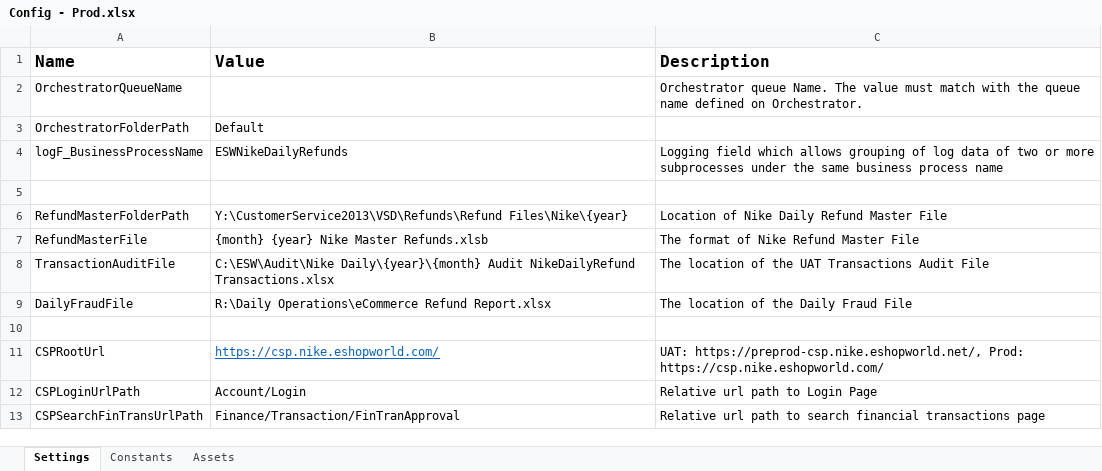
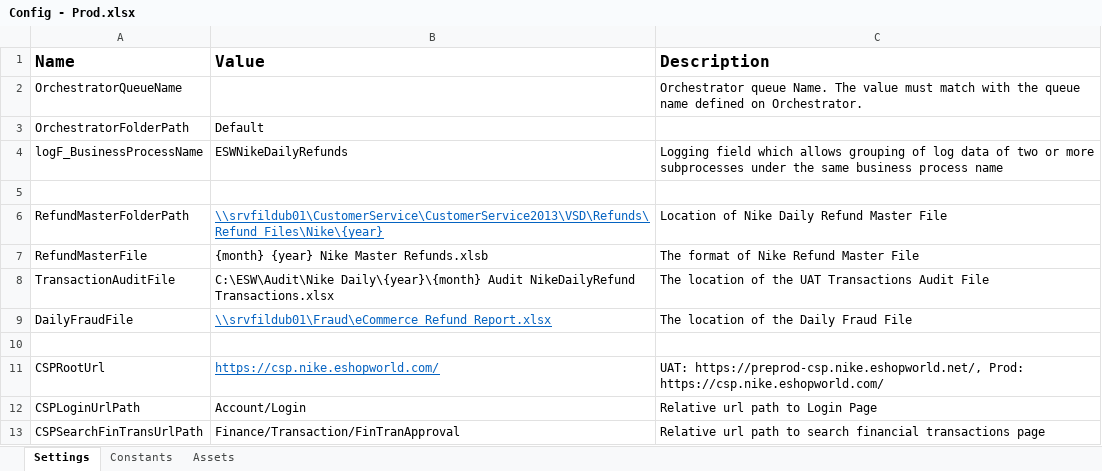
Before and after one commit to hirenkp/ESWNikeDailyRefunds, an Excel workbook: Data/Config - Prod.xlsx, sheet Settings, drawn as a sheet; only a part is shown; values as stored, in another font and other column widths than the file's, no borders; the diff names each change by its address in the sheet, - before the commit and + after, or states it on an @@ line.

```diff
--- a/Data/Config - Prod.xlsx (sheet Settings)
+++ b/Data/Config - Prod.xlsx (sheet Settings)
-B6 (Value): Y:\CustomerService2013\VSD\Refunds\Refund Files\Nike\{year}
+B6 (Value): \\srvfildub01\CustomerService\CustomerService2013\VSD\Refunds\Refund Files\Nike\{year}
@@ B6 underline: off → on, text colour: black → #0563C1 @@
-B9 (Value): R:\Daily Operations\eCommerce Refund Report.xlsx
+B9 (Value): \\srvfildub01\Fraud\eCommerce Refund Report.xlsx
@@ B9 underline: off → on, text colour: black → #0563C1 @@
```
Also changed, not shown: Data/Config.xlsx, 1 other file.
